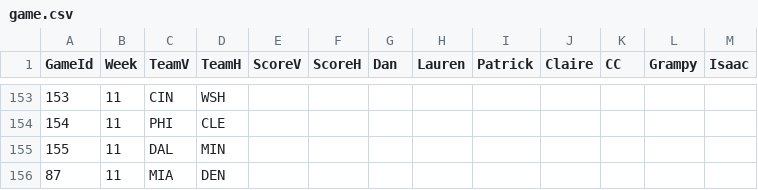
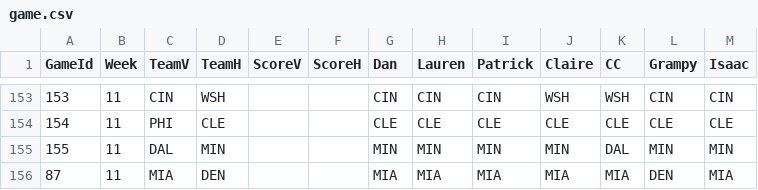
Before and after one commit to dnegrey/nflFamilyPicks, a CSV file: var/game.csv, drawn as a sheet; only a part is shown, gaps mark what is left out; the diff covers the shown part only.

```diff
--- a/var/game.csv
+++ b/var/game.csv
@@ -153,4 +153,4 @@ GameId,Week,TeamV,TeamH,ScoreV,ScoreH,Dan,Lauren,Patrick,Claire,CC,Grampy,Isaac
-153,11,CIN,WSH,,,,,,,,,
-154,11,PHI,CLE,,,,,,,,,
-155,11,DAL,MIN,,,,,,,,,
-87,11,MIA,DEN,,,,,,,,,
+153,11,CIN,WSH,,,CIN,CIN,CIN,WSH,WSH,CIN,CIN
+154,11,PHI,CLE,,,CLE,CLE,CLE,CLE,CLE,CLE,CLE
+155,11,DAL,MIN,,,MIN,MIN,MIN,MIN,DAL,MIN,MIN
+87,11,MIA,DEN,,,MIA,MIA,MIA,MIA,MIA,DEN,MIA
```
Also changed, not shown: 74 edited cells elsewhere in this file.
